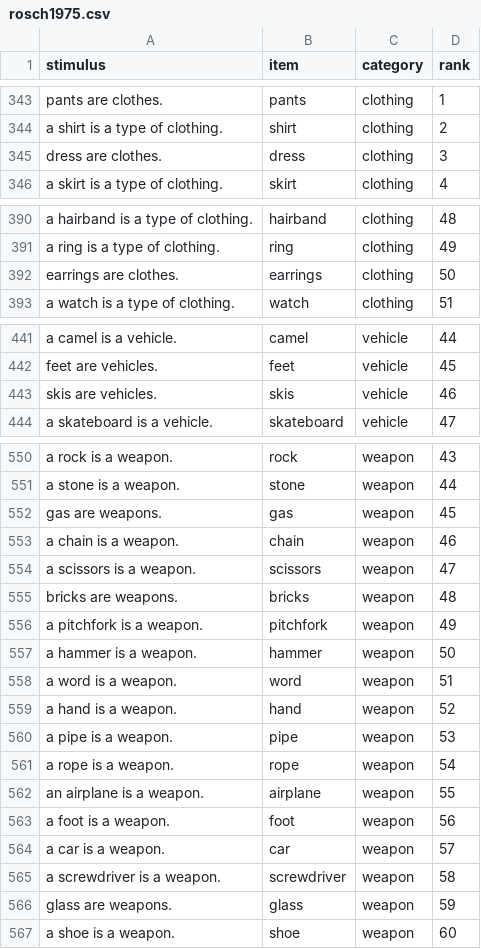
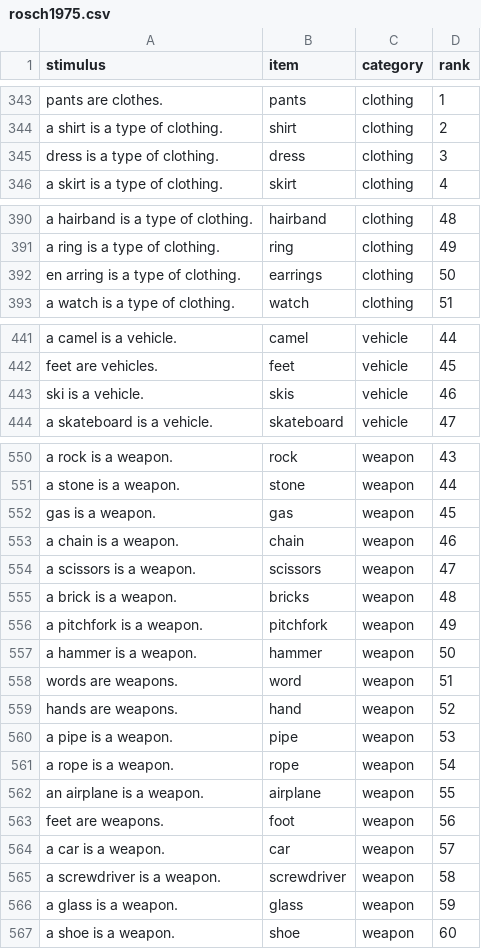
Before and after one commit to kanishkamisra/typicalityprobing, a CSV file: data/rosch1975/rosch1975.csv, drawn as a sheet; only a part is shown, gaps mark what is left out; the diff covers the shown part only.

```diff
--- a/data/rosch1975/rosch1975.csv
+++ b/data/rosch1975/rosch1975.csv
@@ -344,3 +344,3 @@ pants are clothes.,pants,clothing,1
 a shirt is a type of clothing.,shirt,clothing,2
-dress are clothes.,dress,clothing,3
+dress is a type of clothing.,dress,clothing,3
 a skirt is a type of clothing.,skirt,clothing,4
@@ -391,3 +391,3 @@ a hairband is a type of clothing.,hairband,clothing,48
 a ring is a type of clothing.,ring,clothing,49
-earrings are clothes.,earrings,clothing,50
+en arring is a type of clothing.,earrings,clothing,50
 a watch is a type of clothing.,watch,clothing,51
@@ -442,3 +442,3 @@ a camel is a vehicle.,camel,vehicle,44
 feet are vehicles.,feet,vehicle,45
-skis are vehicles.,skis,vehicle,46
+ski is a vehicle.,skis,vehicle,46
 a skateboard is a vehicle.,skateboard,vehicle,47
@@ -551,10 +551,10 @@ a rock is a weapon.,rock,weapon,43
 a stone is a weapon.,stone,weapon,44
-gas are weapons.,gas,weapon,45
+gas is a weapon.,gas,weapon,45
 a chain is a weapon.,chain,weapon,46
 a scissors is a weapon.,scissors,weapon,47
-bricks are weapons.,bricks,weapon,48
+a brick is a weapon.,bricks,weapon,48
 a pitchfork is a weapon.,pitchfork,weapon,49
 a hammer is a weapon.,hammer,weapon,50
-a word is a weapon.,word,weapon,51
-a hand is a weapon.,hand,weapon,52
+words are weapons.,word,weapon,51
+hands are weapons.,hand,weapon,52
 a pipe is a weapon.,pipe,weapon,53
@@ -562,6 +562,6 @@ a rope is a weapon.,rope,weapon,54
 an airplane is a weapon.,airplane,weapon,55
-a foot is a weapon.,foot,weapon,56
+feet are weapons.,foot,weapon,56
 a car is a weapon.,car,weapon,57
 a screwdriver is a weapon.,screwdriver,weapon,58
-glass are weapons.,glass,weapon,59
+a glass is a weapon.,glass,weapon,59
 a shoe is a weapon.,shoe,weapon,60
```
Also changed, not shown: 27 edited cells elsewhere in this file, 3 other files.
